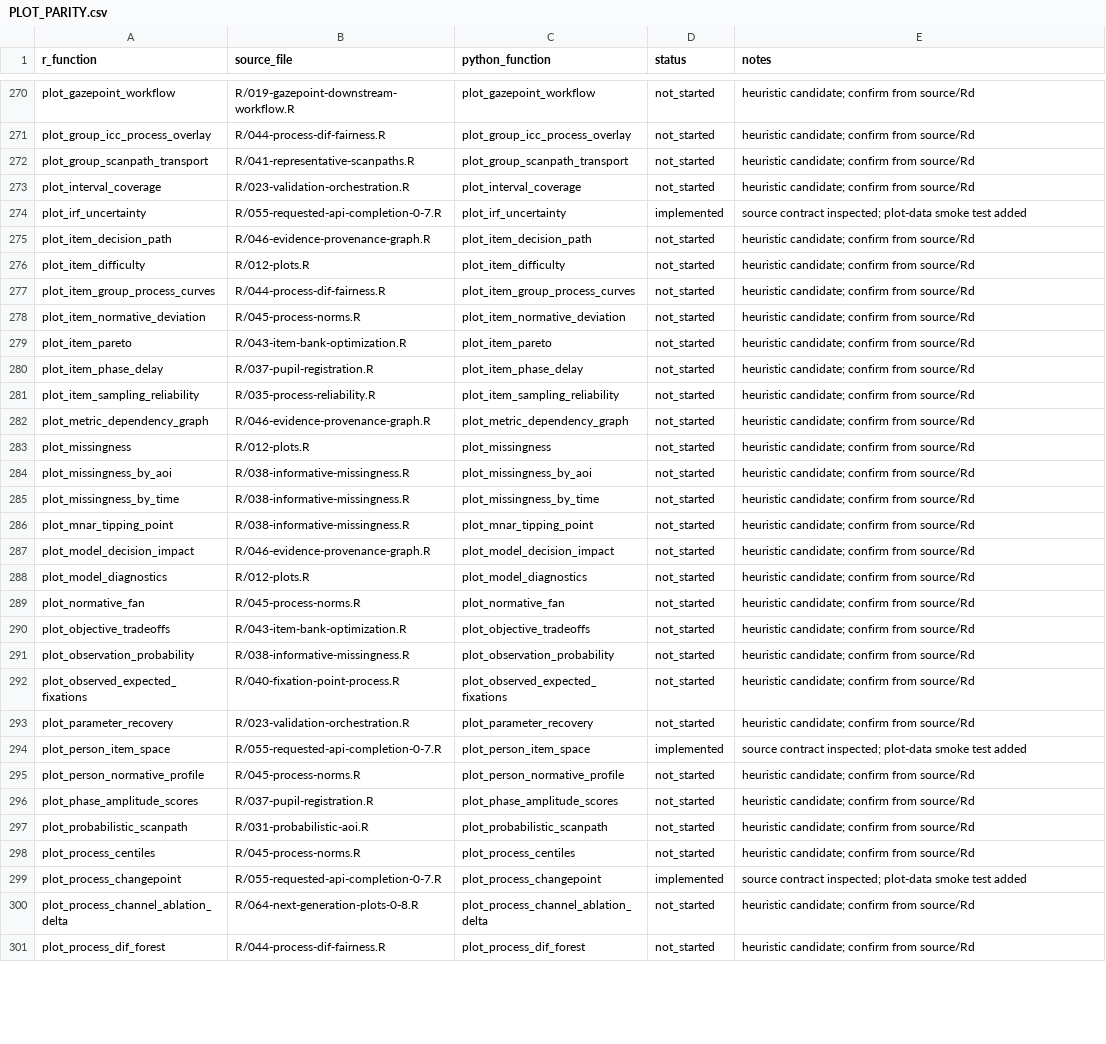
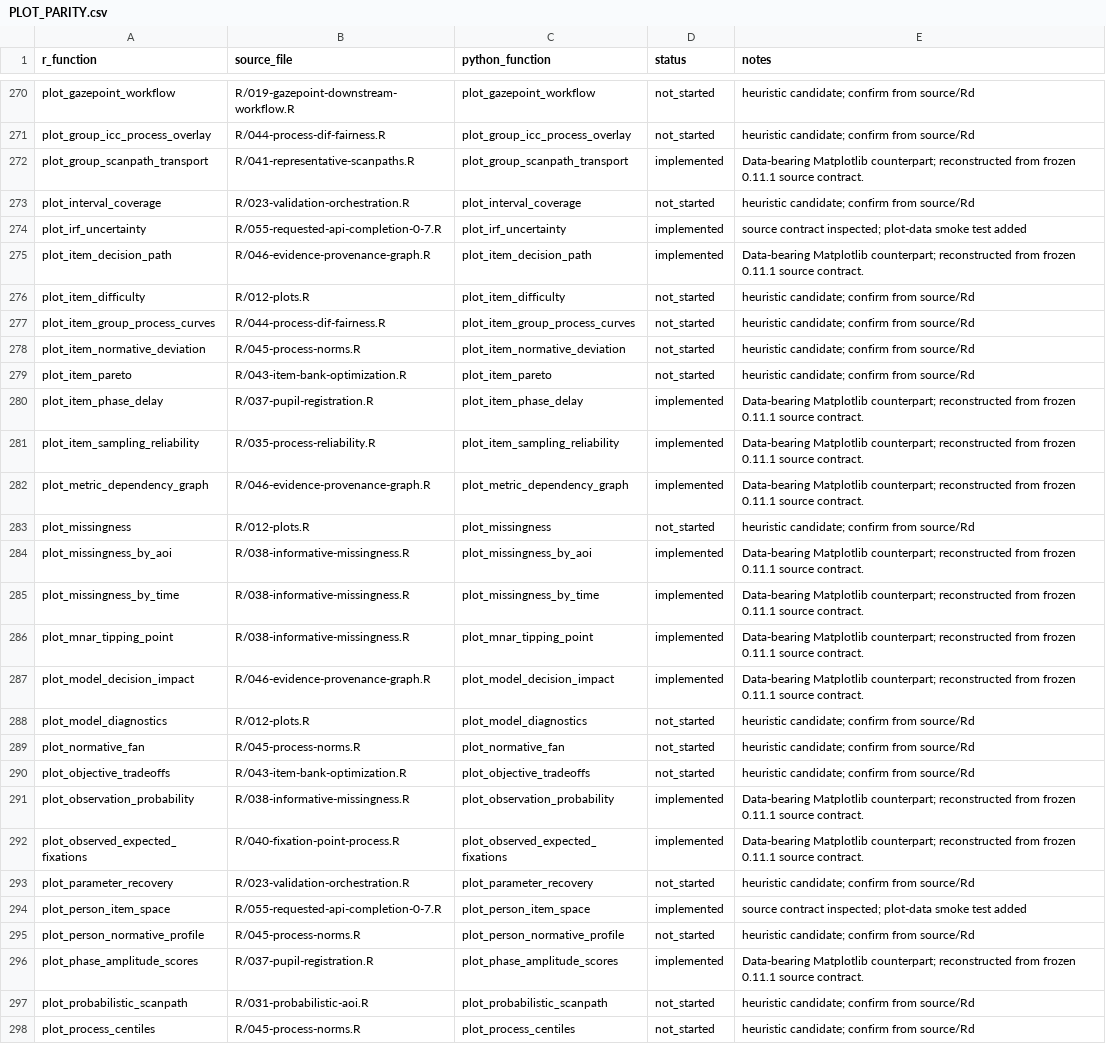
Before and after one commit to stefanosbalaskas/eyeprocesspy, a CSV file: parity/PLOT_PARITY.csv, drawn as a sheet; only a part is shown, gaps mark what is left out; the shorter side is filled out with more unchanged rows; the diff covers the shown part only.

```diff
--- a/parity/PLOT_PARITY.csv
+++ b/parity/PLOT_PARITY.csv
@@ -271,6 +271,6 @@ plot_gazepoint_workflow,R/019-gazepoint-downstream-workflow.R,plot_gazepoint_wor
 plot_group_icc_process_overlay,R/044-process-dif-fairness.R,plot_group_icc_process_overlay,not_started,heuristic candidate; confirm from source/Rd
-plot_group_scanpath_transport,R/041-representative-scanpaths.R,plot_group_scanpath_transport,not_started,heuristic candidate; confirm from source/Rd
+plot_group_scanpath_transport,R/041-representative-scanpaths.R,plot_group_scanpath_transport,implemented,Data-bearing Matplotlib counterpart; reconstructed from frozen 0.11.1 source contract.
 plot_interval_coverage,R/023-validation-orchestration.R,plot_interval_coverage,not_started,heuristic candidate; confirm from source/Rd
 plot_irf_uncertainty,R/055-requested-api-completion-0-7.R,plot_irf_uncertainty,implemented,source contract inspected; plot-data smoke test added
-plot_item_decision_path,R/046-evidence-provenance-graph.R,plot_item_decision_path,not_started,heuristic candidate; confirm from source/Rd
+plot_item_decision_path,R/046-evidence-provenance-graph.R,plot_item_decision_path,implemented,Data-bearing Matplotlib counterpart; reconstructed from frozen 0.11.1 source contract.
 plot_item_difficulty,R/012-plots.R,plot_item_difficulty,not_started,heuristic candidate; confirm from source/Rd
@@ -279,10 +279,10 @@ plot_item_normative_deviation,R/045-process-norms.R,plot_item_normative_deviatio
 plot_item_pareto,R/043-item-bank-optimization.R,plot_item_pareto,not_started,heuristic candidate; confirm from source/Rd
-plot_item_phase_delay,R/037-pupil-registration.R,plot_item_phase_delay,not_started,heuristic candidate; confirm from source/Rd
-plot_item_sampling_reliability,R/035-process-reliability.R,plot_item_sampling_reliability,not_started,heuristic candidate; confirm from source/Rd
-plot_metric_dependency_graph,R/046-evidence-provenance-graph.R,plot_metric_dependency_graph,not_started,heuristic candidate; confirm from source/Rd
+plot_item_phase_delay,R/037-pupil-registration.R,plot_item_phase_delay,implemented,Data-bearing Matplotlib counterpart; reconstructed from frozen 0.11.1 source contract.
+plot_item_sampling_reliability,R/035-process-reliability.R,plot_item_sampling_reliability,implemented,Data-bearing Matplotlib counterpart; reconstructed from frozen 0.11.1 source contract.
+plot_metric_dependency_graph,R/046-evidence-provenance-graph.R,plot_metric_dependency_graph,implemented,Data-bearing Matplotlib counterpart; reconstructed from frozen 0.11.1 source contract.
 plot_missingness,R/012-plots.R,plot_missingness,not_started,heuristic candidate; confirm from source/Rd
-plot_missingness_by_aoi,R/038-informative-missingness.R,plot_missingness_by_aoi,not_started,heuristic candidate; confirm from source/Rd
-plot_missingness_by_time,R/038-informative-missingness.R,plot_missingness_by_time,not_started,heuristic candidate; confirm from source/Rd
-plot_mnar_tipping_point,R/038-informative-missingness.R,plot_mnar_tipping_point,not_started,heuristic candidate; confirm from source/Rd
-plot_model_decision_impact,R/046-evidence-provenance-graph.R,plot_model_decision_impact,not_started,heuristic candidate; confirm from source/Rd
+plot_missingness_by_aoi,R/038-informative-missingness.R,plot_missingness_by_aoi,implemented,Data-bearing Matplotlib counterpart; reconstructed from frozen 0.11.1 source contract.
+plot_missingness_by_time,R/038-informative-missingness.R,plot_missingness_by_time,implemented,Data-bearing Matplotlib counterpart; reconstructed from frozen 0.11.1 source contract.
+plot_mnar_tipping_point,R/038-informative-missingness.R,plot_mnar_tipping_point,implemented,Data-bearing Matplotlib counterpart; reconstructed from frozen 0.11.1 source contract.
+plot_model_decision_impact,R/046-evidence-provenance-graph.R,plot_model_decision_impact,implemented,Data-bearing Matplotlib counterpart; reconstructed from frozen 0.11.1 source contract.
 plot_model_diagnostics,R/012-plots.R,plot_model_diagnostics,not_started,heuristic candidate; confirm from source/Rd
@@ -290,4 +290,4 @@ plot_normative_fan,R/045-process-norms.R,plot_normative_fan,not_started,heuristi
 plot_objective_tradeoffs,R/043-item-bank-optimization.R,plot_objective_tradeoffs,not_started,heuristic candidate; confirm from source/Rd
-plot_observation_probability,R/038-informative-missingness.R,plot_observation_probability,not_started,heuristic candidate; confirm from source/Rd
-plot_observed_expected_fixations,R/040-fixation-point-process.R,plot_observed_expected_fixations,not_started,heuristic candidate; confirm from source/Rd
+plot_observation_probability,R/038-informative-missingness.R,plot_observation_probability,implemented,Data-bearing Matplotlib counterpart; reconstructed from frozen 0.11.1 source contract.
+plot_observed_expected_fixations,R/040-fixation-point-process.R,plot_observed_expected_fixations,implemented,Data-bearing Matplotlib counterpart; reconstructed from frozen 0.11.1 source contract.
 plot_parameter_recovery,R/023-validation-orchestration.R,plot_parameter_recovery,not_started,heuristic candidate; confirm from source/Rd
@@ -295,3 +295,3 @@ plot_person_item_space,R/055-requested-api-completion-0-7.R,plot_person_item_spa
 plot_person_normative_profile,R/045-process-norms.R,plot_person_normative_profile,not_started,heuristic candidate; confirm from source/Rd
-plot_phase_amplitude_scores,R/037-pupil-registration.R,plot_phase_amplitude_scores,not_started,heuristic candidate; confirm from source/Rd
+plot_phase_amplitude_scores,R/037-pupil-registration.R,plot_phase_amplitude_scores,implemented,Data-bearing Matplotlib counterpart; reconstructed from frozen 0.11.1 source contract.
 plot_probabilistic_scanpath,R/031-probabilistic-aoi.R,plot_probabilistic_scanpath,not_started,heuristic candidate; confirm from source/Rd
```
Also changed, not shown: 159 edited cells elsewhere in this file, parity/ARTICLE_PARITY.csv, 23 other files.
